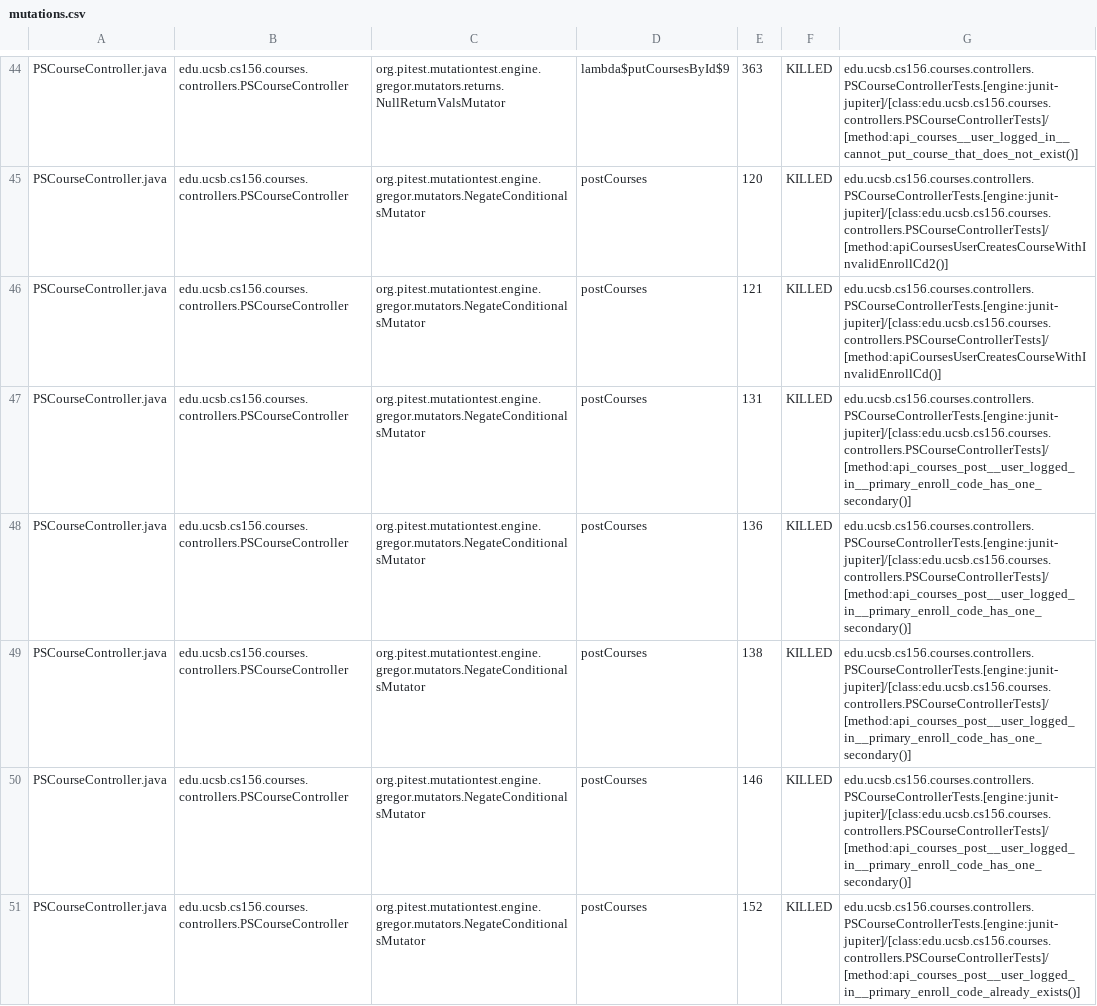
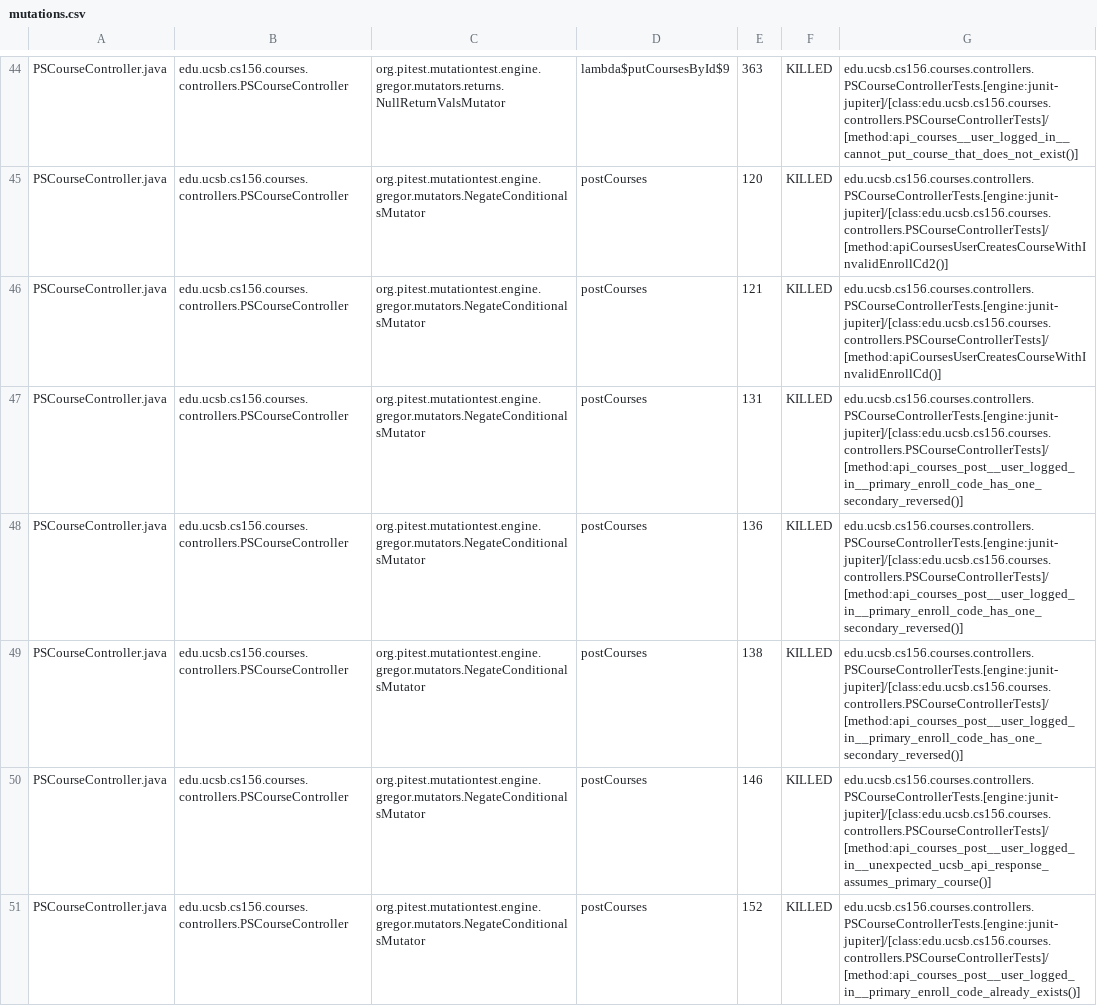
Before and after one commit to ucsb-cs156-s26/proj-courses-s26-03, a CSV file: prs/28/pitest/mutations.csv, drawn as a sheet; only a part is shown, gaps mark what is left out; the diff covers the shown part only.

Commit message:
Deploying to gh-pages from @ ucsb-cs156-s26/proj-courses-s26-03@2fa646d781ca49da588d2e17b9077dfc6d3cd1ff 🚀

```diff
--- a/prs/28/pitest/mutations.csv
+++ b/prs/28/pitest/mutations.csv
@@ -46,6 +46,6 @@ PSCourseController.java,edu.ucsb.cs156.courses.controllers.PSCourseController,or
 PSCourseController.java,edu.ucsb.cs156.courses.controllers.PSCourseController,org.pitest.mutationtest.engine.gregor.mutators.NegateConditionalsMutator,postCourses,121,KILLED,edu.ucsb.cs156.courses.controllers.PSCourseControllerTests.[engine:junit-jupiter]/[class:edu.ucsb.cs156.courses.controllers.PSCourseControllerTests]/[method:apiCoursesUserCreatesCourseWithInvalidEnrollCd()]
-PSCourseController.java,edu.ucsb.cs156.courses.controllers.PSCourseController,org.pitest.mutationtest.engine.gregor.mutators.NegateConditionalsMutator,postCourses,131,KILLED,edu.ucsb.cs156.courses.controllers.PSCourseControllerTests.[engine:junit-jupiter]/[class:edu.ucsb.cs156.courses.controllers.PSCourseControllerTests]/[method:api_courses_post__user_logged_in__primary_enroll_code_has_one_secondary()]
-PSCourseController.java,edu.ucsb.cs156.courses.controllers.PSCourseController,org.pitest.mutationtest.engine.gregor.mutators.NegateConditionalsMutator,postCourses,136,KILLED,edu.ucsb.cs156.courses.controllers.PSCourseControllerTests.[engine:junit-jupiter]/[class:edu.ucsb.cs156.courses.controllers.PSCourseControllerTests]/[method:api_courses_post__user_logged_in__primary_enroll_code_has_one_secondary()]
-PSCourseController.java,edu.ucsb.cs156.courses.controllers.PSCourseController,org.pitest.mutationtest.engine.gregor.mutators.NegateConditionalsMutator,postCourses,138,KILLED,edu.ucsb.cs156.courses.controllers.PSCourseControllerTests.[engine:junit-jupiter]/[class:edu.ucsb.cs156.courses.controllers.PSCourseControllerTests]/[method:api_courses_post__user_logged_in__primary_enroll_code_has_one_secondary()]
-PSCourseController.java,edu.ucsb.cs156.courses.controllers.PSCourseController,org.pitest.mutationtest.engine.gregor.mutators.NegateConditionalsMutator,postCourses,146,KILLED,edu.ucsb.cs156.courses.controllers.PSCourseControllerTests.[engine:junit-jupiter]/[class:edu.ucsb.cs156.courses.controllers.PSCourseControllerTests]/[method:api_courses_post__user_logged_in__primary_enroll_code_has_one_secondary()]
+PSCourseController.java,edu.ucsb.cs156.courses.controllers.PSCourseController,org.pitest.mutationtest.engine.gregor.mutators.NegateConditionalsMutator,postCourses,131,KILLED,edu.ucsb.cs156.courses.controllers.PSCourseControllerTests.[engine:junit-jupiter]/[class:edu.ucsb.cs156.courses.controllers.PSCourseControllerTests]/[method:api_courses_post__user_logged_in__primary_enroll_code_has_one_secondary_reversed()]
+PSCourseController.java,edu.ucsb.cs156.courses.controllers.PSCourseController,org.pitest.mutationtest.engine.gregor.mutators.NegateConditionalsMutator,postCourses,136,KILLED,edu.ucsb.cs156.courses.controllers.PSCourseControllerTests.[engine:junit-jupiter]/[class:edu.ucsb.cs156.courses.controllers.PSCourseControllerTests]/[method:api_courses_post__user_logged_in__primary_enroll_code_has_one_secondary_reversed()]
+PSCourseController.java,edu.ucsb.cs156.courses.controllers.PSCourseController,org.pitest.mutationtest.engine.gregor.mutators.NegateConditionalsMutator,postCourses,138,KILLED,edu.ucsb.cs156.courses.controllers.PSCourseControllerTests.[engine:junit-jupiter]/[class:edu.ucsb.cs156.courses.controllers.PSCourseControllerTests]/[method:api_courses_post__user_logged_in__primary_enroll_code_has_one_secondary_reversed()]
+PSCourseController.java,edu.ucsb.cs156.courses.controllers.PSCourseController,org.pitest.mutationtest.engine.gregor.mutators.NegateConditionalsMutator,postCourses,146,KILLED,edu.ucsb.cs156.courses.controllers.PSCourseControllerTests.[engine:junit-jupiter]/[class:edu.ucsb.cs156.courses.controllers.PSCourseControllerTests]/[method:api_courses_post__user_logged_in__unexpected_ucsb_api_response_assumes_primary_course()]
 PSCourseController.java,edu.ucsb.cs156.courses.controllers.PSCourseController,org.pitest.mutationtest.engine.gregor.mutators.NegateConditionalsMutator,postCourses,152,KILLED,edu.ucsb.cs156.courses.controllers.PSCourseControllerTests.[engine:junit-jupiter]/[class:edu.ucsb.cs156.courses.controllers.PSCourseControllerTests]/[method:api_courses_post__user_logged_in__primary_enroll_code_already_exists()]
```
Also changed, not shown: 1 added row, 1 removed row and 67 edited cells elsewhere in this file, 44 other files.
